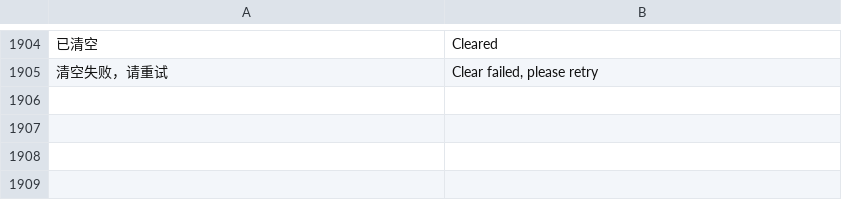
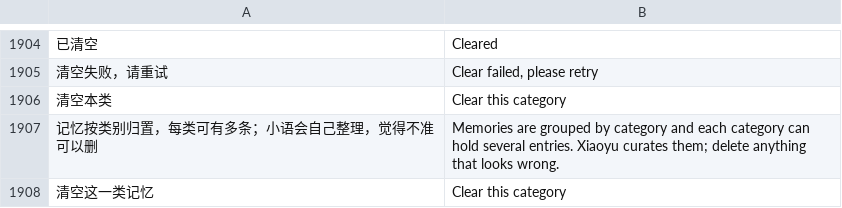
Before and after one commit to xiaoyejinjier/GlucoPilot-frontend, a TSV file: tools/i18n/en.tsv, drawn as a sheet; only a part is shown, gaps mark what is left out; the diff names each change by its address in the sheet, - before the commit and + after, or states it on an @@ line.

```diff
--- a/tools/i18n/en.tsv
+++ b/tools/i18n/en.tsv
+row 1906: 清空本类 | Clear this category
+row 1907: 记忆按类别归置，每类可有多条；小语会自己整理，觉得不准可以删 | Memories are grouped by category and each category can hold several entries. Xiaoyu curates them; delete anything that looks wrong.
+row 1908: 清空这一类记忆 | Clear this category
```
Also changed, not shown: 7 other files.
